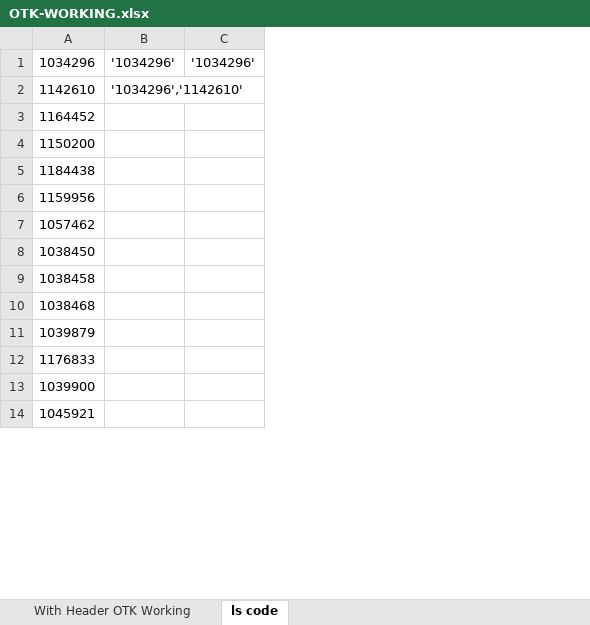
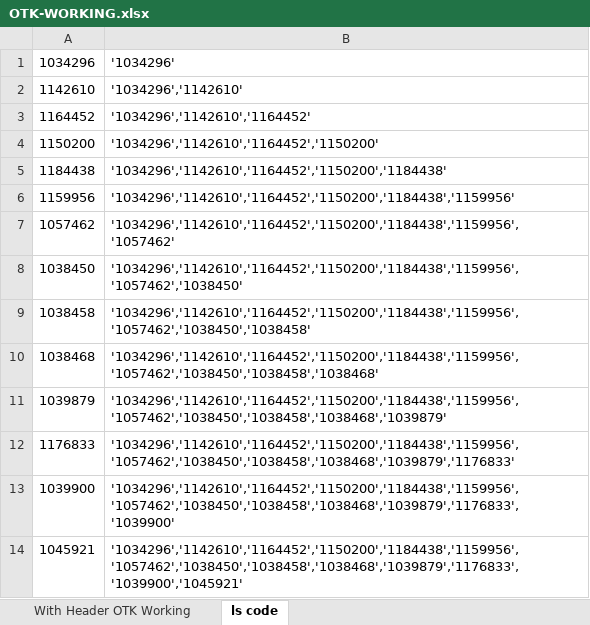
Before and after one commit to AbrarHayatNadim/PriceMatching, an Excel workbook: PriceMatching/OTK-WORKING.xlsx, sheet ls code, drawn as a sheet; only a part is shown; values as stored, in another font and other column widths than the file's, no borders; removed rows and columns are numbered as before the commit, all else as after; the diff names each change by its address in the sheet, - before the commit and + after, or states it on an @@ line.

```diff
--- a/PriceMatching/OTK-WORKING.xlsx (sheet ls code)
+++ b/PriceMatching/OTK-WORKING.xlsx (sheet ls code)
-column B, rows 1-2: '1034296' | '1034296','1142610'
-column C, row 1: '1034296'
+column B, rows 1-14: '1034296' | '1034296','1142610' | '1034296','1142610','1164452' | '1034296','1142610','1164452','1150200' | '1034296','1142610','1164452','1150200','1184438' | '1034296','1142610','1164452','1150200','1184438','1159956' | '1034296','1142610','1164452','1150200','1184438','1159956','1057462' | '1034296','1142610','1164452','1150200','1184438','1159956','1057462','1038450' | '1034296','1142610','1164452','1150200','1184438','1159956','1057462','1038450','1038458' | '1034296','1142610','1164452','1150200','1184438','1159956','1057462','1038450','1038458','1038468' | '1034296','1142610','1164452','1150200','1184438','1159956','1057462','1038450','1038458','1038468','1039879' | '1034296','1142610','1164452','1150200','1184438','1159956','1057462','1038450','1038458','1038468','1039879','1176833' | '1034296','1142610','1164452','1150200','1184438','1159956','1057462','1038450','1038458','1038468','1039879','1176833','1039900' | '1034296','1142610','1164452','1150200','1184438','1159956','1057462','1038450','1038458','1038468','1039879','1176833','1039900','1045921'
```
Also changed, not shown: 6 other files.
